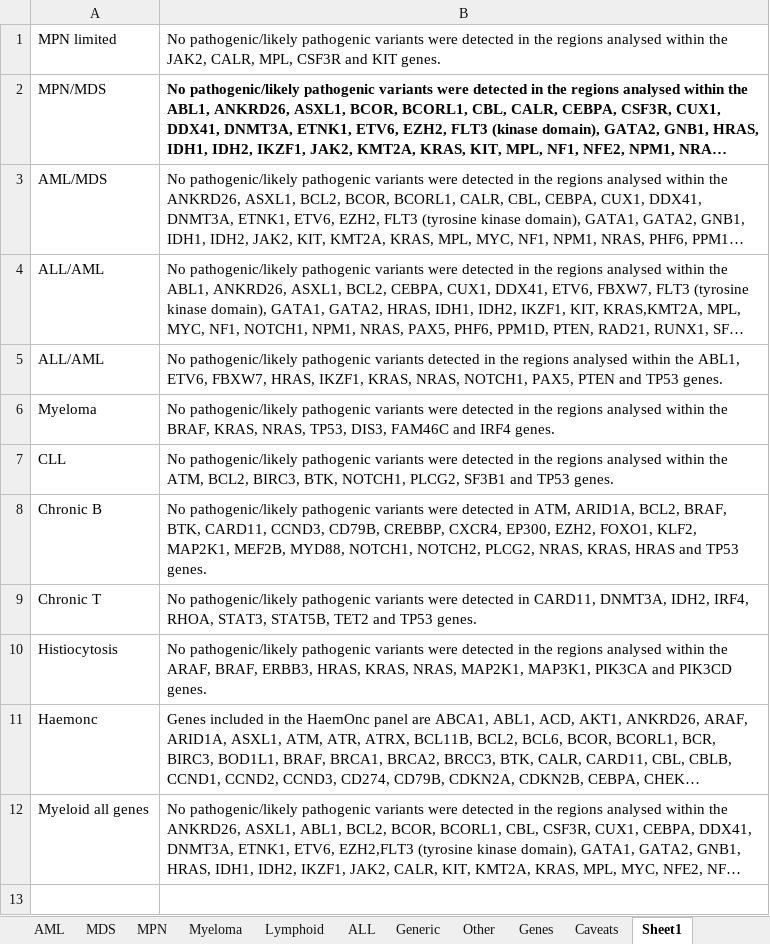
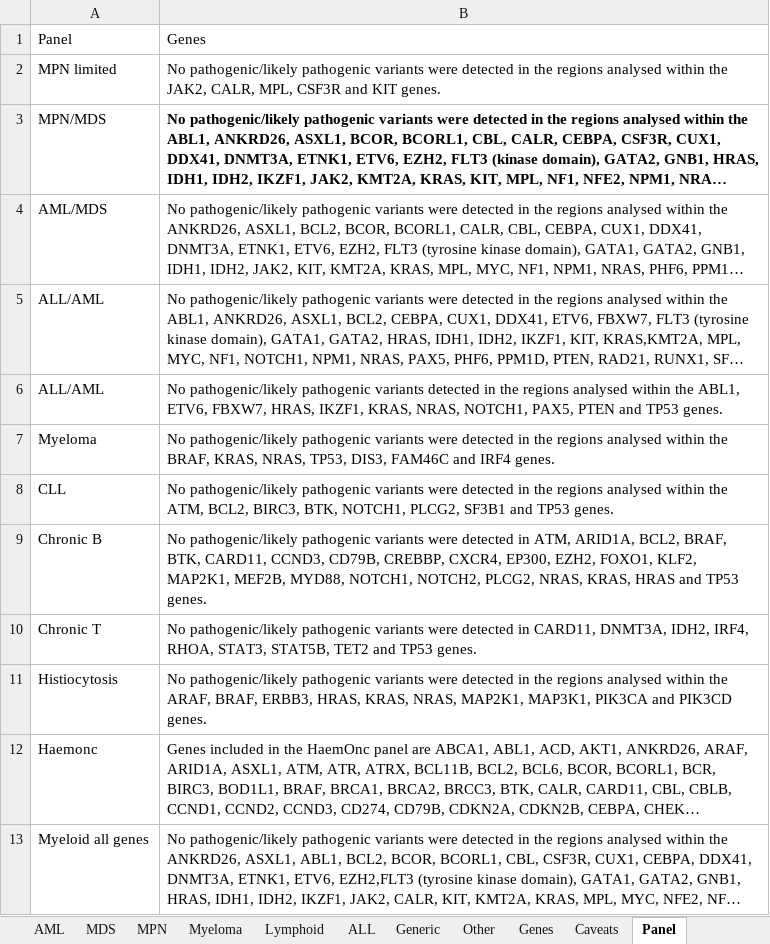
Before and after one commit to brittanymills593/NGS-comments, an Excel workbook: NGS_comments_automation.xlsx, sheet Panel, drawn as a sheet; long unchanged cells end in …; values as stored, in another font and other column widths than the file's, no borders; the diff names each change by its address in the sheet, - before the commit and + after, or states it on an @@ line.

Commit message:
Add files via upload

```diff
--- a/NGS_comments_automation.xlsx (sheet Panel)
+++ b/NGS_comments_automation.xlsx (sheet Panel)
-sheet tab: Sheet1
+sheet tab: Panel
+row 1: Panel | Genes
```
